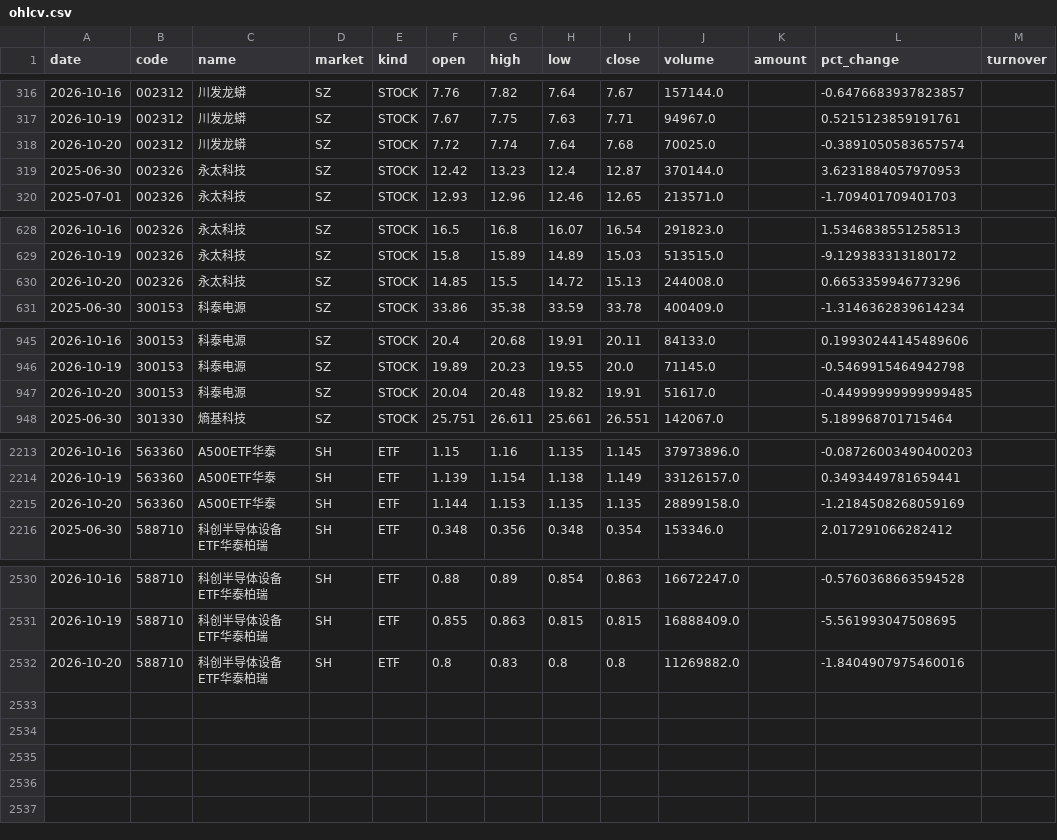
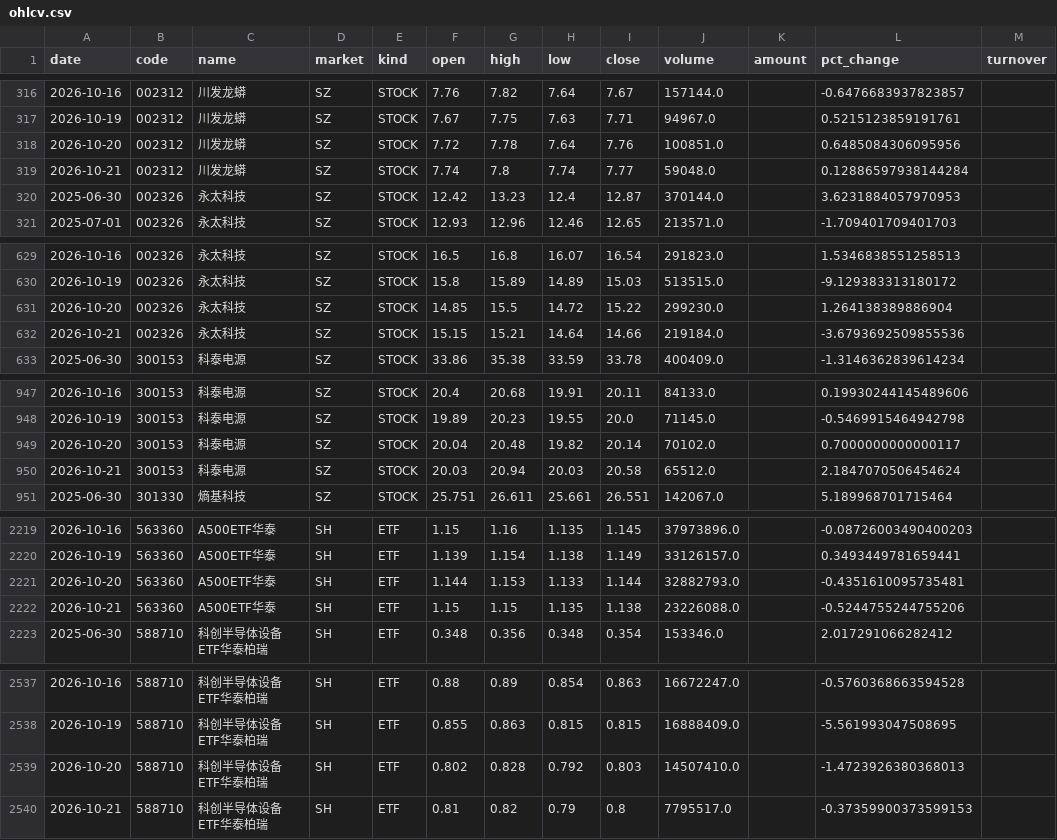
Before and after one commit to teresahblack04-ops/a-share-portfolio-monitor, a CSV file: data/ohlcv.csv, drawn as a sheet; only a part is shown, gaps mark what is left out; the diff covers the shown part only.

```diff
--- a/data/ohlcv.csv
+++ b/data/ohlcv.csv
@@ -317,3 +317,4 @@
 2026-10-19,002312,川发龙蟒,SZ,STOCK,7.67,7.75,7.63,7.71,94967.0,,0.5215123859191761,
-2026-10-20,002312,川发龙蟒,SZ,STOCK,7.72,7.74,7.64,7.68,70025.0,,-0.3891050583657574,
+2026-10-20,002312,川发龙蟒,SZ,STOCK,7.72,7.78,7.64,7.76,100851.0,,0.6485084306095956,
+2026-10-21,002312,川发龙蟒,SZ,STOCK,7.74,7.8,7.74,7.77,59048.0,,0.12886597938144284,
 2025-06-30,002326,永太科技,SZ,STOCK,12.42,13.23,12.4,12.87,370144.0,,3.6231884057970953,
@@ -629,3 +630,4 @@
 2026-10-19,002326,永太科技,SZ,STOCK,15.8,15.89,14.89,15.03,513515.0,,-9.129383313180172,
-2026-10-20,002326,永太科技,SZ,STOCK,14.85,15.5,14.72,15.13,244008.0,,0.6653359946773296,
+2026-10-20,002326,永太科技,SZ,STOCK,14.85,15.5,14.72,15.22,299230.0,,1.264138389886904,
+2026-10-21,002326,永太科技,SZ,STOCK,15.15,15.21,14.64,14.66,219184.0,,-3.6793692509855536,
 2025-06-30,300153,科泰电源,SZ,STOCK,33.86,35.38,33.59,33.78,400409.0,,-1.3146362839614234,
@@ -946,3 +948,4 @@
 2026-10-19,300153,科泰电源,SZ,STOCK,19.89,20.23,19.55,20.0,71145.0,,-0.5469915464942798,
-2026-10-20,300153,科泰电源,SZ,STOCK,20.04,20.48,19.82,19.91,51617.0,,-0.44999999999999485,
+2026-10-20,300153,科泰电源,SZ,STOCK,20.04,20.48,19.82,20.14,70102.0,,0.7000000000000117,
+2026-10-21,300153,科泰电源,SZ,STOCK,20.03,20.94,20.03,20.58,65512.0,,2.1847070506454624,
 2025-06-30,301330,熵基科技,SZ,STOCK,25.751,26.611,25.661,26.551,142067.0,,5.189968701715464,
@@ -2214,3 +2220,4 @@
 2026-10-19,563360,A500ETF华泰,SH,ETF,1.139,1.154,1.138,1.149,33126157.0,,0.3493449781659441,
-2026-10-20,563360,A500ETF华泰,SH,ETF,1.144,1.153,1.135,1.135,28899158.0,,-1.2184508268059169,
+2026-10-20,563360,A500ETF华泰,SH,ETF,1.144,1.153,1.133,1.144,32882793.0,,-0.4351610095735481,
+2026-10-21,563360,A500ETF华泰,SH,ETF,1.15,1.15,1.135,1.138,23226088.0,,-0.5244755244755206,
 2025-06-30,588710,科创半导体设备ETF华泰柏瑞,SH,ETF,0.348,0.356,0.348,0.354,153346.0,,2.017291066282412,
@@ -2531,2 +2538,3 @@
 2026-10-19,588710,科创半导体设备ETF华泰柏瑞,SH,ETF,0.855,0.863,0.815,0.815,16888409.0,,-5.561993047508695,
-2026-10-20,588710,科创半导体设备ETF华泰柏瑞,SH,ETF,0.8,0.83,0.8,0.8,11269882.0,,-1.8404907975460016,
+2026-10-20,588710,科创半导体设备ETF华泰柏瑞,SH,ETF,0.802,0.828,0.792,0.803,14507410.0,,-1.4723926380368013,
+2026-10-21,588710,科创半导体设备ETF华泰柏瑞,SH,ETF,0.81,0.82,0.79,0.8,7795517.0,,-0.37359900373599153,
```
Also changed, not shown: 3 added rows and 12 edited cells elsewhere in this file, output/risk_dashboard.csv, output/technical_report.csv, 3 other files.
